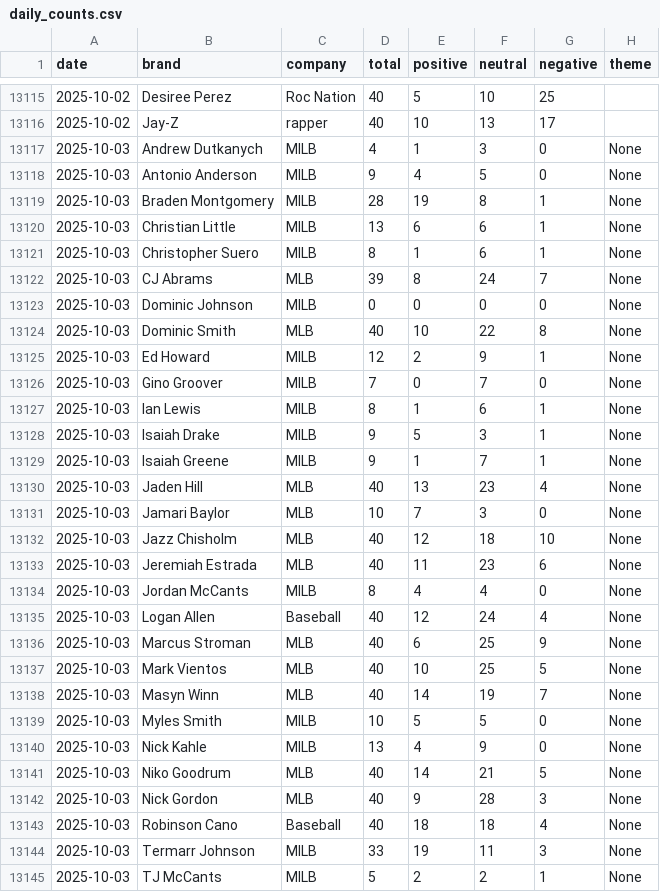
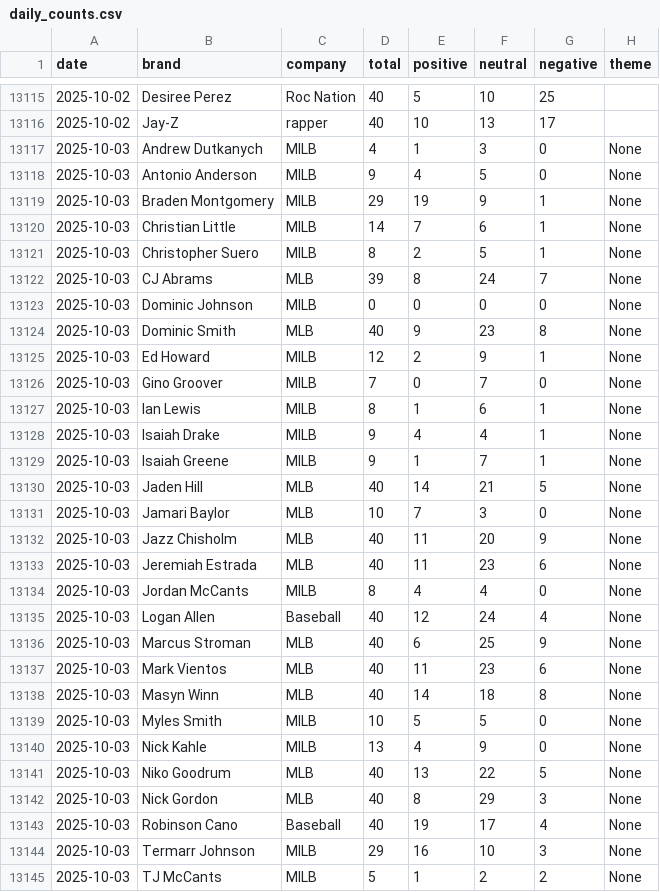
Before and after one commit to PatrickRyanLane/roc-news-sentiment-dashboard, a CSV file: data_roc/daily_counts.csv, drawn as a sheet; only a part is shown, gaps mark what is left out; the diff covers the shown part only.

```diff
--- a/data_roc/daily_counts.csv
+++ b/data_roc/daily_counts.csv
@@ -13118,8 +13118,8 @@ date,brand,company,total,positive,neutral,negative,theme
 2025-10-03,Antonio Anderson,MILB,9,4,5,0,None
-2025-10-03,Braden Montgomery,MILB,28,19,8,1,None
-2025-10-03,Christian Little,MILB,13,6,6,1,None
-2025-10-03,Christopher Suero,MILB,8,1,6,1,None
+2025-10-03,Braden Montgomery,MILB,29,19,9,1,None
+2025-10-03,Christian Little,MILB,14,7,6,1,None
+2025-10-03,Christopher Suero,MILB,8,2,5,1,None
 2025-10-03,CJ Abrams,MLB,39,8,24,7,None
 2025-10-03,Dominic Johnson,MILB,0,0,0,0,None
-2025-10-03,Dominic Smith,MLB,40,10,22,8,None
+2025-10-03,Dominic Smith,MLB,40,9,23,8,None
 2025-10-03,Ed Howard,MILB,12,2,9,1,None
@@ -13127,7 +13127,7 @@ date,brand,company,total,positive,neutral,negative,theme
 2025-10-03,Ian Lewis,MILB,8,1,6,1,None
-2025-10-03,Isaiah Drake,MILB,9,5,3,1,None
+2025-10-03,Isaiah Drake,MILB,9,4,4,1,None
 2025-10-03,Isaiah Greene,MILB,9,1,7,1,None
-2025-10-03,Jaden Hill,MLB,40,13,23,4,None
+2025-10-03,Jaden Hill,MLB,40,14,21,5,None
 2025-10-03,Jamari Baylor,MLB,10,7,3,0,None
-2025-10-03,Jazz Chisholm,MLB,40,12,18,10,None
+2025-10-03,Jazz Chisholm,MLB,40,11,20,9,None
 2025-10-03,Jeremiah Estrada,MLB,40,11,23,6,None
@@ -13136,10 +13136,10 @@ date,brand,company,total,positive,neutral,negative,theme
 2025-10-03,Marcus Stroman,MLB,40,6,25,9,None
-2025-10-03,Mark Vientos,MLB,40,10,25,5,None
-2025-10-03,Masyn Winn,MLB,40,14,19,7,None
+2025-10-03,Mark Vientos,MLB,40,11,23,6,None
+2025-10-03,Masyn Winn,MLB,40,14,18,8,None
 2025-10-03,Myles Smith,MILB,10,5,5,0,None
 2025-10-03,Nick Kahle,MILB,13,4,9,0,None
-2025-10-03,Niko Goodrum,MLB,40,14,21,5,None
-2025-10-03,Nick Gordon,MLB,40,9,28,3,None
-2025-10-03,Robinson Cano,Baseball,40,18,18,4,None
-2025-10-03,Termarr Johnson,MILB,33,19,11,3,None
-2025-10-03,TJ McCants,MILB,5,2,2,1,None
+2025-10-03,Niko Goodrum,MLB,40,13,22,5,None
+2025-10-03,Nick Gordon,MLB,40,8,29,3,None
+2025-10-03,Robinson Cano,Baseball,40,19,17,4,None
+2025-10-03,Termarr Johnson,MILB,29,16,10,3,None
+2025-10-03,TJ McCants,MILB,5,1,2,2,None
```
Also changed, not shown: 121 edited cells elsewhere in this file, 1 other file.
